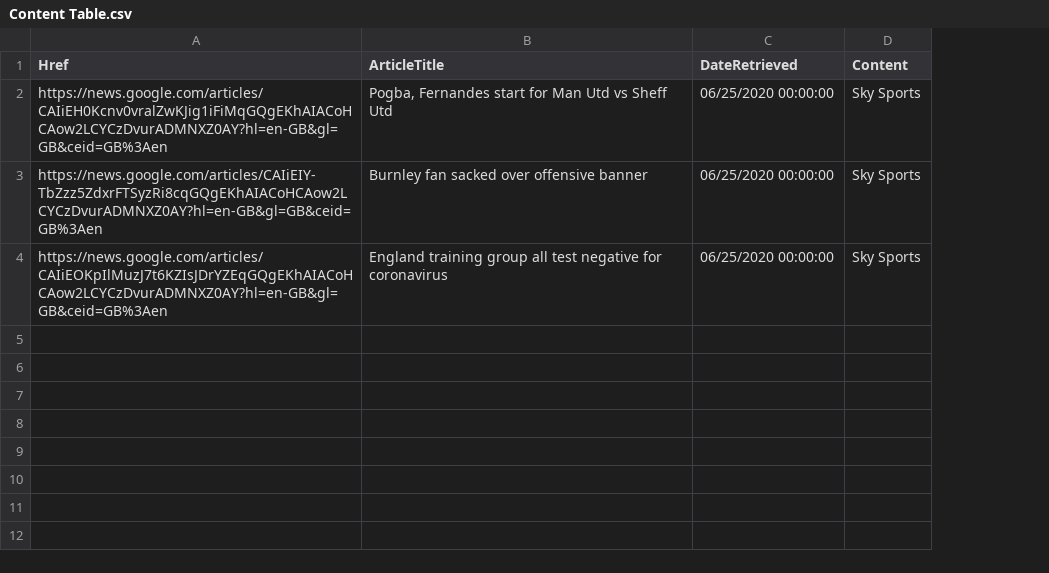
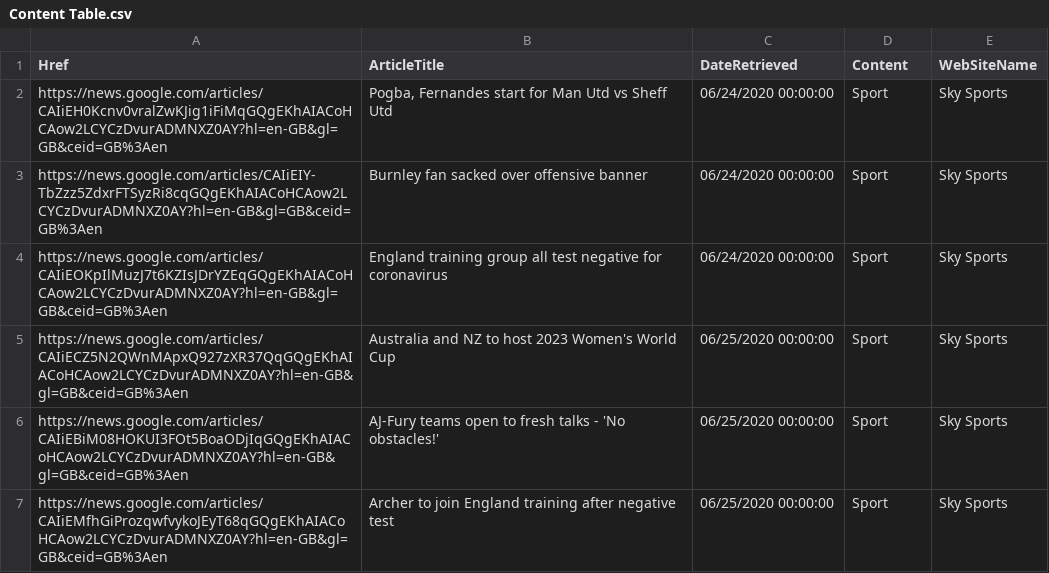
Before and after one commit to premalnayee/Email-automation-for-Tobor-users, a CSV file: automation/Aggregation and distribution/content/Content Table.csv, drawn as a sheet; the diff names each change by its address in the sheet, - before the commit and + after, or states it on an @@ line.

```diff
--- a/automation/Aggregation and distribution/content/Content Table.csv
+++ b/automation/Aggregation and distribution/content/Content Table.csv
+column E (WebSiteName), rows 2-4: all Sky Sports
-C2:C4 (DateRetrieved): 06/25/2020 00:00:00
+C2:C4 (DateRetrieved): 06/24/2020 00:00:00
-D2:D4 (Content): Sky Sports
+D2:D4 (Content): Sport
+row 5: https://news.google.com/articles/CAIiECZ5N2QWnMApxQ927zXR37QqGQgEKhAIACoHCAow2LCYCzDvurADMNXZ0AY?hl=en-GB&gl=GB&ceid=GB%3Aen | Australia and NZ to host 2023 Women's World Cup | 06/25/2020 00:00:00 | Sport | Sky Sports
+row 6: https://news.google.com/articles/CAIiEBiM08HOKUI3FOt5BoaODjIqGQgEKhAIACoHCAow2LCYCzDvurADMNXZ0AY?hl=en-GB&gl=GB&ceid=GB%3Aen | AJ-Fury teams open to fresh talks - 'No obstacles!' | 06/25/2020 00:00:00 | Sport | Sky Sports
+row 7: https://news.google.com/articles/CAIiEMfhGiProzqwfvykoJEyT68qGQgEKhAIACoHCAow2LCYCzDvurADMNXZ0AY?hl=en-GB&gl=GB&ceid=GB%3Aen | Archer to join England training after negative test | 06/25/2020 00:00:00 | Sport | Sky Sports
```
Also changed, not shown: 13 other files.
